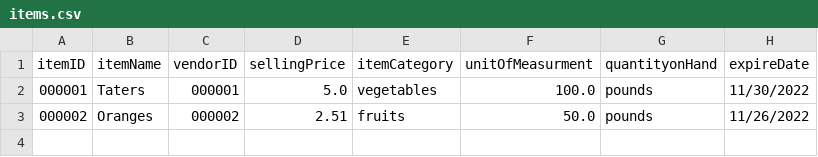
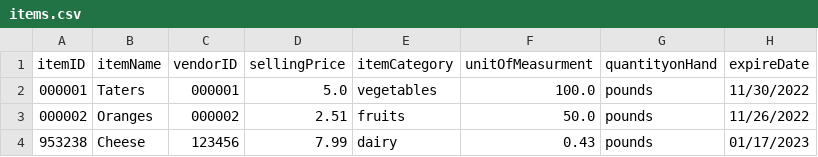
Before and after one commit to atjames/OrderManagementApp, a CSV file: Resources/items.csv, drawn as a sheet.

Commit message:
completed the CreateItem functionality.

```diff
--- a/Resources/items.csv
+++ b/Resources/items.csv
@@ -3 +3,2 @@ itemID,itemName,vendorID,sellingPrice,itemCategory,unitOfMeasurment,quantityonHa
 000002,Oranges,000002,2.51,fruits,50.0,pounds,11/26/2022
+953238,Cheese,123456,7.99,dairy,0.43,pounds,01/17/2023
```
Also changed, not shown: 2 other files.
